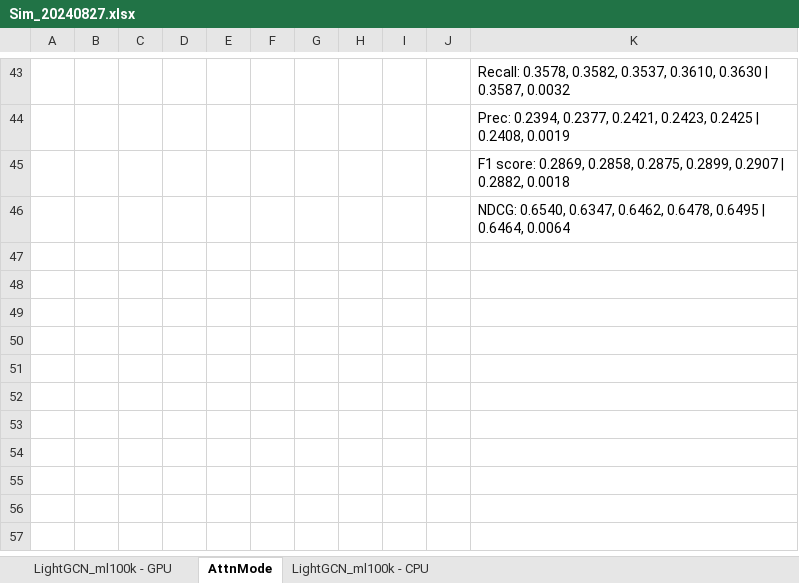
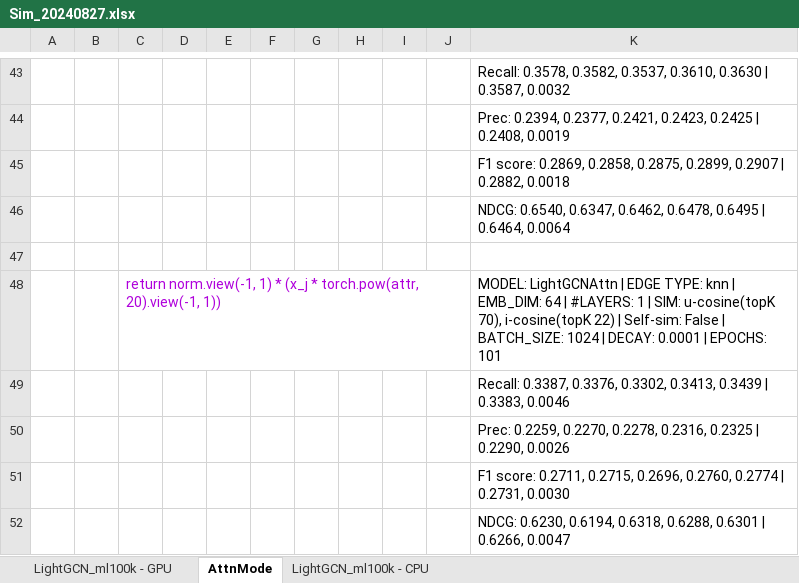
Before and after one commit to tseesurenb/hyperGCN, an Excel workbook: exp/Sim_20240827.xlsx, sheet AttnMode, drawn as a sheet; only a part is shown, gaps mark what is left out; values as stored, in another font and other column widths than the file's, no borders; the diff names each change by its address in the sheet, - before the commit and + after, or states it on an @@ line.

```diff
--- a/exp/Sim_20240827.xlsx (sheet AttnMode)
+++ b/exp/Sim_20240827.xlsx (sheet AttnMode)
+row 47: (empty)
+row 48:  |  | return norm.view(-1, 1) * (x_j * torch.pow(attr, 20).view(-1, 1)) |  |  |  |  |  |  |  | MODEL: LightGCNAttn | EDGE TYPE: knn | EMB_DIM: 64 | #LAYERS: 1 | SIM: u-cosine(topK 70), i-cosine(topK 22) | Self-sim: False | BATCH_SIZE: 1024 | DECAY: 0.0001 | EPOCHS: 101
+row 49:  |  |  |  |  |  |  |  |  |  | Recall: 0.3387, 0.3376, 0.3302, 0.3413, 0.3439 | 0.3383, 0.0046
+row 50:  |  |  |  |  |  |  |  |  |  | Prec: 0.2259, 0.2270, 0.2278, 0.2316, 0.2325 | 0.2290, 0.0026
+row 51:  |  |  |  |  |  |  |  |  |  | F1 score: 0.2711, 0.2715, 0.2696, 0.2760, 0.2774 | 0.2731, 0.0030
+row 52:  |  |  |  |  |  |  |  |  |  | NDCG: 0.6230, 0.6194, 0.6318, 0.6288, 0.6301 | 0.6266, 0.0047
```
Also changed, not shown: sheet LightGCN_ml100k - GPU, charts or pictures, 1 other file.
